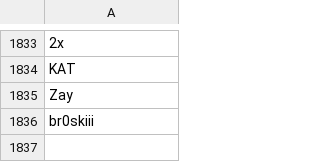
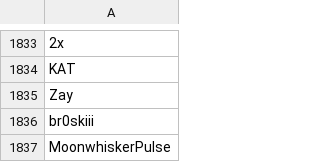
Before and after one commit to th330p-prog/PlayerList, a CSV file: PlayerList.csv, drawn as a sheet; only a part is shown, gaps mark what is left out; the diff names each change by its address in the sheet, - before the commit and + after, or states it on an @@ line.

Commit message:
Add player MoonwhiskerPulse

```diff
--- a/PlayerList.csv
+++ b/PlayerList.csv
+row 1837: MoonwhiskerPulse
```
